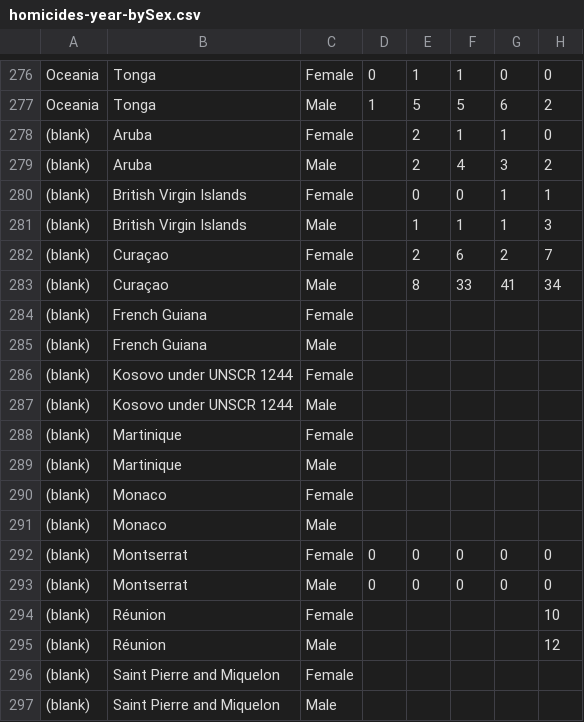
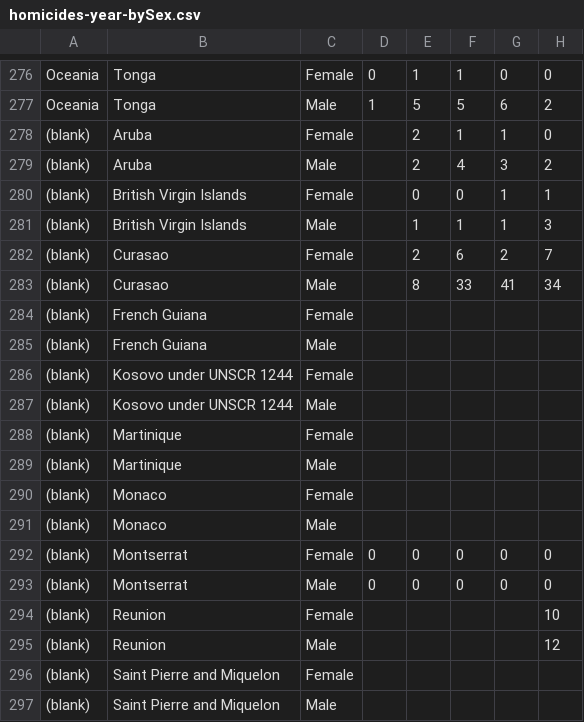
Before and after one commit to adylansd28/Algorythms, a CSV file: Simple-Linnear-Regression/homicides-year-bySex.csv, drawn as a sheet; only a part is shown, gaps mark what is left out; the diff names each change by its address in the sheet, - before the commit and + after, or states it on an @@ line.

Commit message:
Update homicides-year-bySex.csv

```diff
--- a/Simple-Linnear-Regression/homicides-year-bySex.csv
+++ b/Simple-Linnear-Regression/homicides-year-bySex.csv
-B282:B283: Curaçao
+B282:B283: Curasao
-B294:B295: Réunion
+B294:B295: Reunion
```
